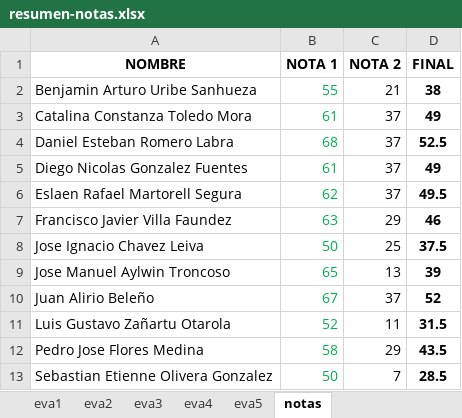
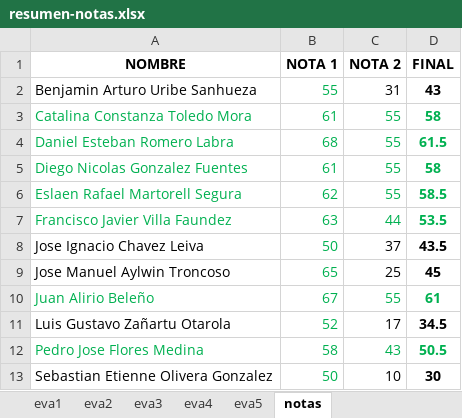
Before and after one commit to cdvelop/secure-programming, an Excel workbook: resumen-notas.xlsx, sheet notas, drawn as a sheet; values as stored, in another font and other column widths than the file's, no borders; the diff names each change by its address in the sheet, - before the commit and + after, or states it on an @@ line.

```diff
--- a/resumen-notas.xlsx (sheet notas)
+++ b/resumen-notas.xlsx (sheet notas)
-C2 (NOTA 2): 21
+C2 (NOTA 2): 31
-D2 (FINAL): 38
+D2 (FINAL): 43
-A3:A7 text colour: black
+A3:A7 text colour: #00B050
-C3:C6 (NOTA 2): 37
+C3:C6 (NOTA 2): 55
-C3:D7 text colour: black
+C3:D7 text colour: #00B050
-D3 (FINAL): 49
+D3 (FINAL): 58
-D4 (FINAL): 52.5
+D4 (FINAL): 61.5
-D5 (FINAL): 49
+D5 (FINAL): 58
-D6 (FINAL): 49.5
+D6 (FINAL): 58.5
-C7 (NOTA 2): 29
+C7 (NOTA 2): 44
-D7 (FINAL): 46
+D7 (FINAL): 53.5
-C8 (NOTA 2): 25
+C8 (NOTA 2): 37
-D8 (FINAL): 37.5
+D8 (FINAL): 43.5
-C9 (NOTA 2): 13
+C9 (NOTA 2): 25
-D9 (FINAL): 39
+D9 (FINAL): 45
-A10 text colour: black
+A10 text colour: #00B050
-C10 (NOTA 2): 37
+C10 (NOTA 2): 55
-C10:D10 text colour: black
+C10:D10 text colour: #00B050
-D10 (FINAL): 52
+D10 (FINAL): 61
-C11 (NOTA 2): 11
+C11 (NOTA 2): 17
-D11 (FINAL): 31.5
+D11 (FINAL): 34.5
-A12 text colour: black
+A12 text colour: #00B050
-C12 (NOTA 2): 29
+C12 (NOTA 2): 43
-C12:D12 text colour: black
+C12:D12 text colour: #00B050
-D12 (FINAL): 43.5
+D12 (FINAL): 50.5
-C13 (NOTA 2): 7
+C13 (NOTA 2): 10
-D13 (FINAL): 28.5
+D13 (FINAL): 30
```
Also changed, not shown: sheet eva4, 1 other file.
